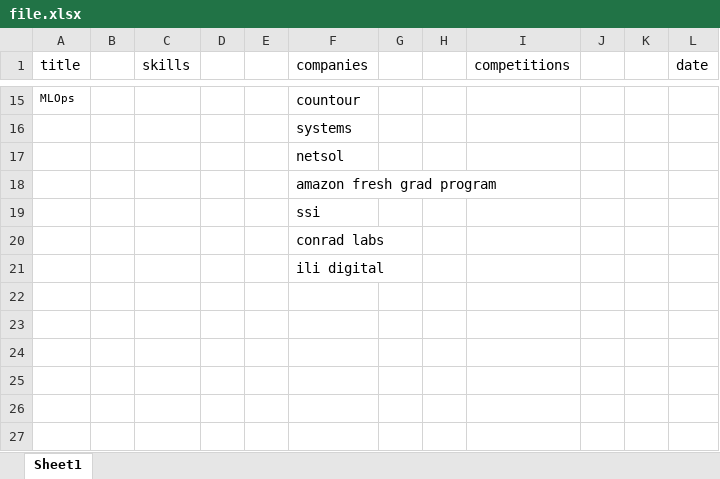
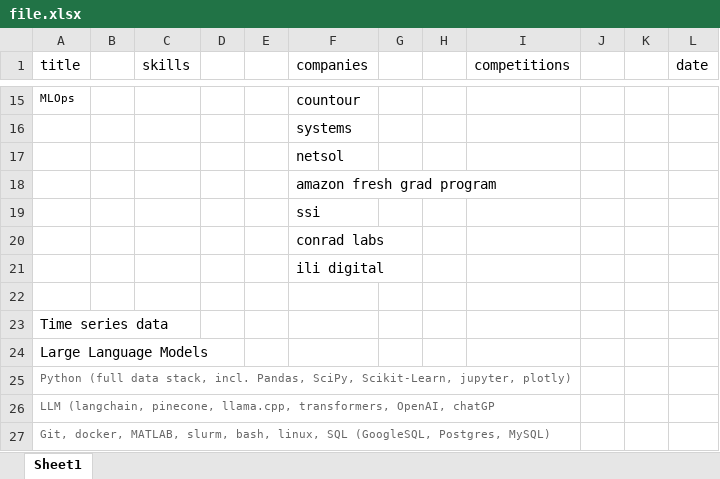
Before and after one commit to umairimran/jobPrep, an Excel workbook: file.xlsx, sheet Sheet1, drawn as a sheet; only a part is shown, gaps mark what is left out; values as stored, in another font and other column widths than the file's, no borders; the diff names each change by its address in the sheet, - before the commit and + after, or states it on an @@ line.

```diff
--- a/file.xlsx (sheet Sheet1)
+++ b/file.xlsx (sheet Sheet1)
+row 22: (empty)
+row 23: Time series data
+row 24: Large Language Models
+row 25: Python (full data stack, incl. Pandas, SciPy, Scikit-Learn, jupyter, plotly)
+row 26: LLM (langchain, pinecone, llama.cpp, transformers, OpenAI, chatGP
+row 27: Git, docker, MATLAB, slurm, bash, linux, SQL (GoogleSQL, Postgres, MySQL)
```
Also changed, not shown: 1 other file.
